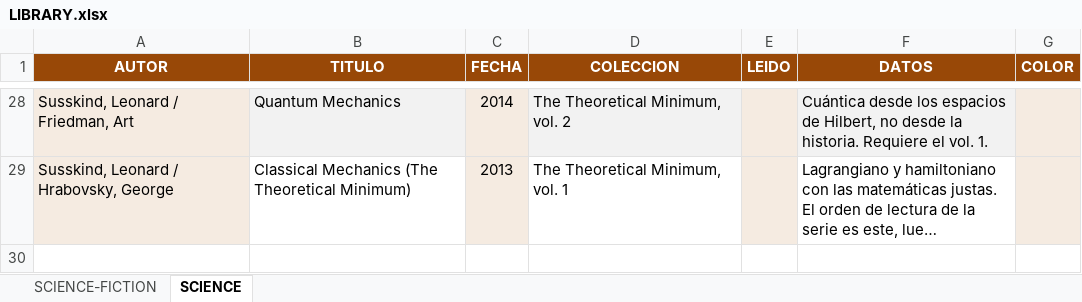
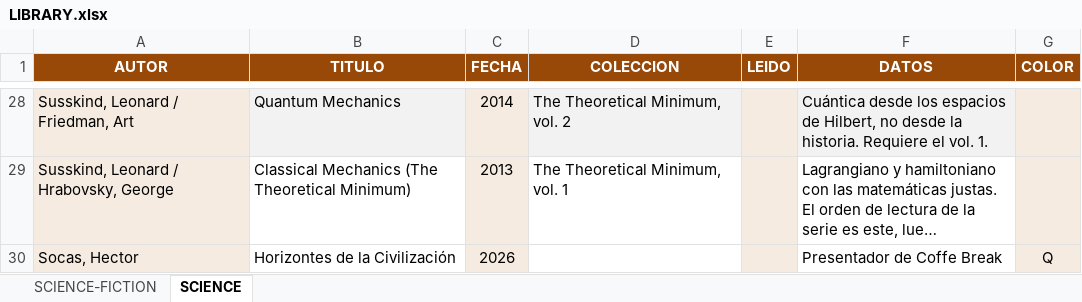
Before and after one commit to MyImperior/MyImperior.github.io, an Excel workbook: LIBRARY.xlsx, sheet SCIENCE, drawn as a sheet; only a part is shown, gaps mark what is left out; long unchanged cells end in …; values as stored, in another font and other column widths than the file's, no borders; the diff names each change by its address in the sheet, - before the commit and + after, or states it on an @@ line.

```diff
--- a/LIBRARY.xlsx (sheet SCIENCE)
+++ b/LIBRARY.xlsx (sheet SCIENCE)
+row 30: Socas, Hector | Horizontes de la Civilización | 2026 |  |  | Presentador de Coffe Break | Q
```
Also changed, not shown: 2 other files.
